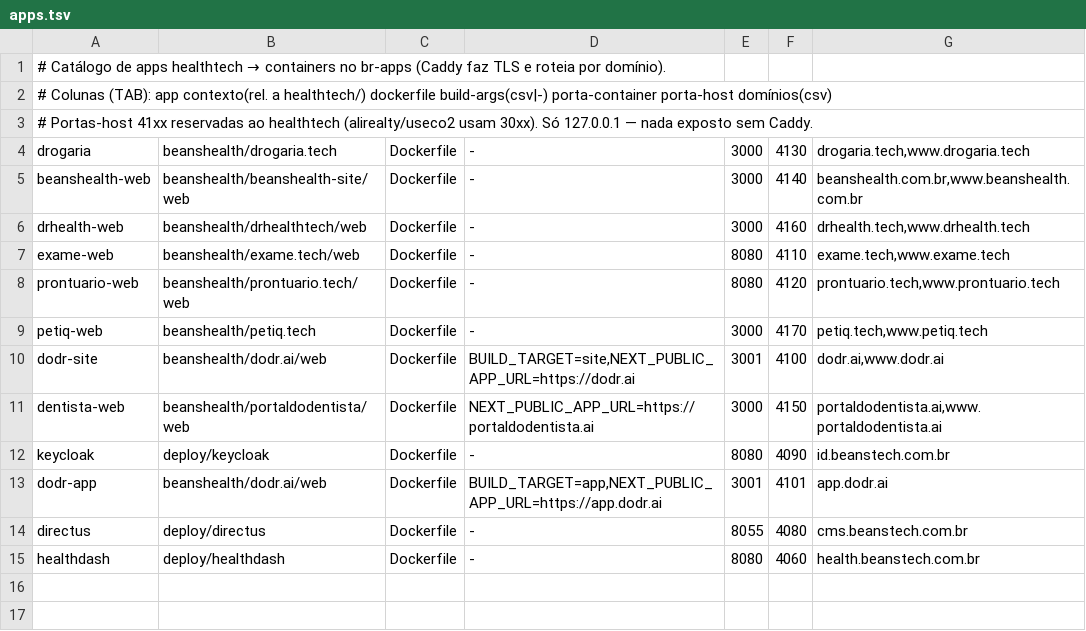
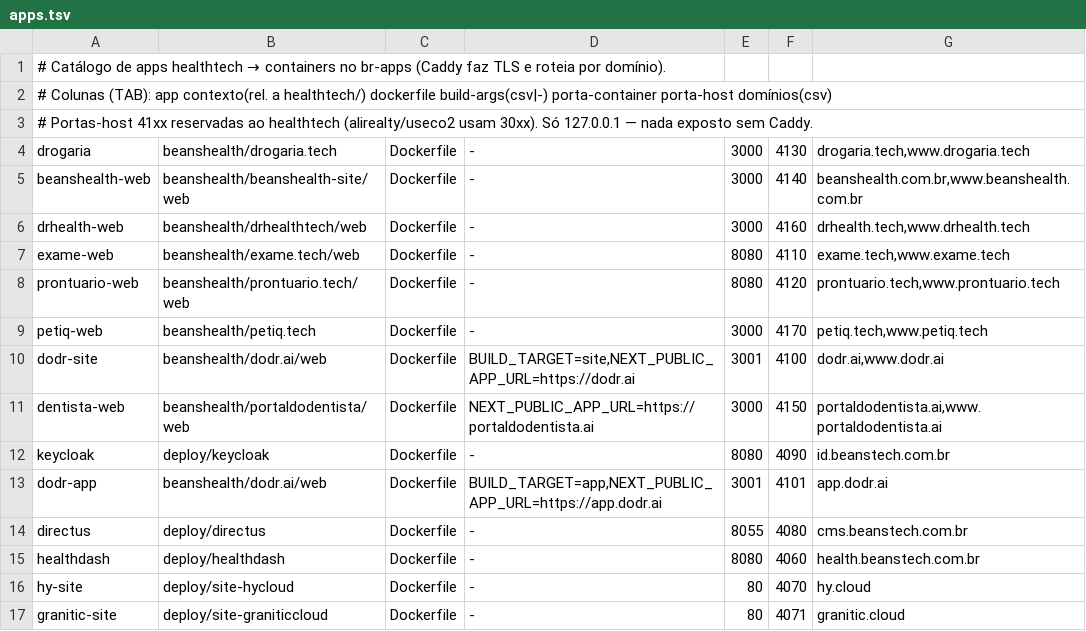
Before and after one commit to beanstechhub/healthtech-infra, a TSV file: deploy/apps.tsv, drawn as a sheet; the diff names each change by its address in the sheet, - before the commit and + after, or states it on an @@ line.

```diff
--- a/deploy/apps.tsv
+++ b/deploy/apps.tsv
+row 16: hy-site | deploy/site-hycloud | Dockerfile | - | 80 | 4070 | hy.cloud
+row 17: granitic-site | deploy/site-graniticcloud | Dockerfile | - | 80 | 4071 | granitic.cloud
```
Also changed, not shown: 5 other files.
